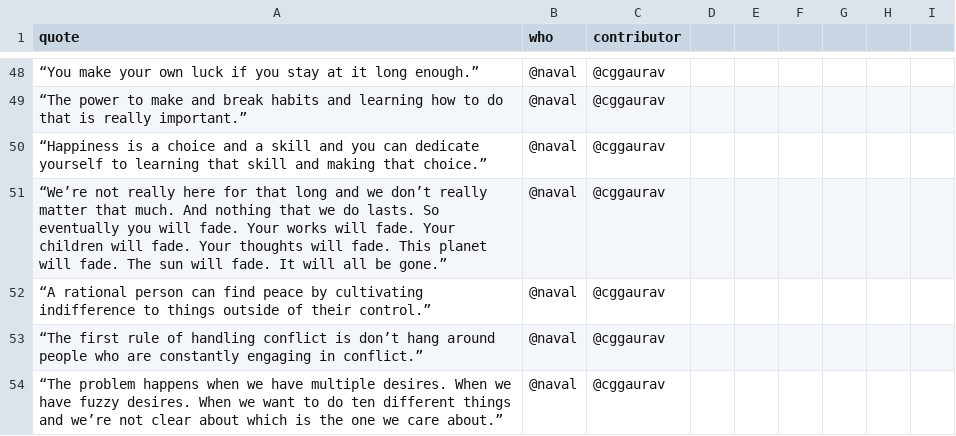
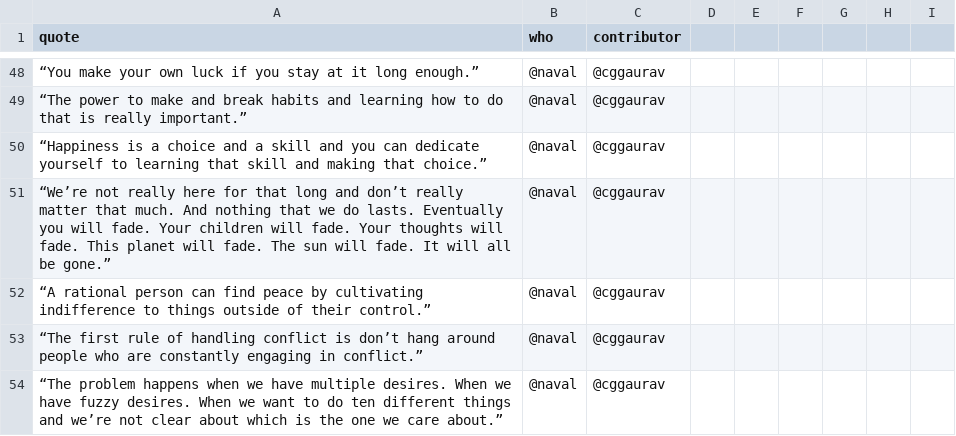
Before and after one commit to cggaurav/reminderoftheday, a CSV file: data/reminders.csv, drawn as a sheet; only a part is shown, gaps mark what is left out.

```diff
--- a/data/reminders.csv
+++ b/data/reminders.csv
@@ -50,3 +50,3 @@ quote,who,contributor
 “Happiness is a choice and a skill and you can dedicate yourself to learning that skill and making that choice.”, @naval, @cggaurav
-“We’re not really here for that long and we don’t really matter that much. And nothing that we do lasts. So eventually you will fade. Your works will fade. Your children will fade. Your thoughts will fade. This planet will fade. The sun will fade. It will all be gone.”, @naval, @cggaurav
+“We’re not really here for that long and don’t really matter that much. And nothing that we do lasts. Eventually you will fade. Your children will fade. Your thoughts will fade. This planet will fade. The sun will fade. It will all be gone.”, @naval, @cggaurav
 “A rational person can find peace by cultivating indifference to things outside of their control.”, @naval, @cggaurav
```
Also changed, not shown: 2 other files.
